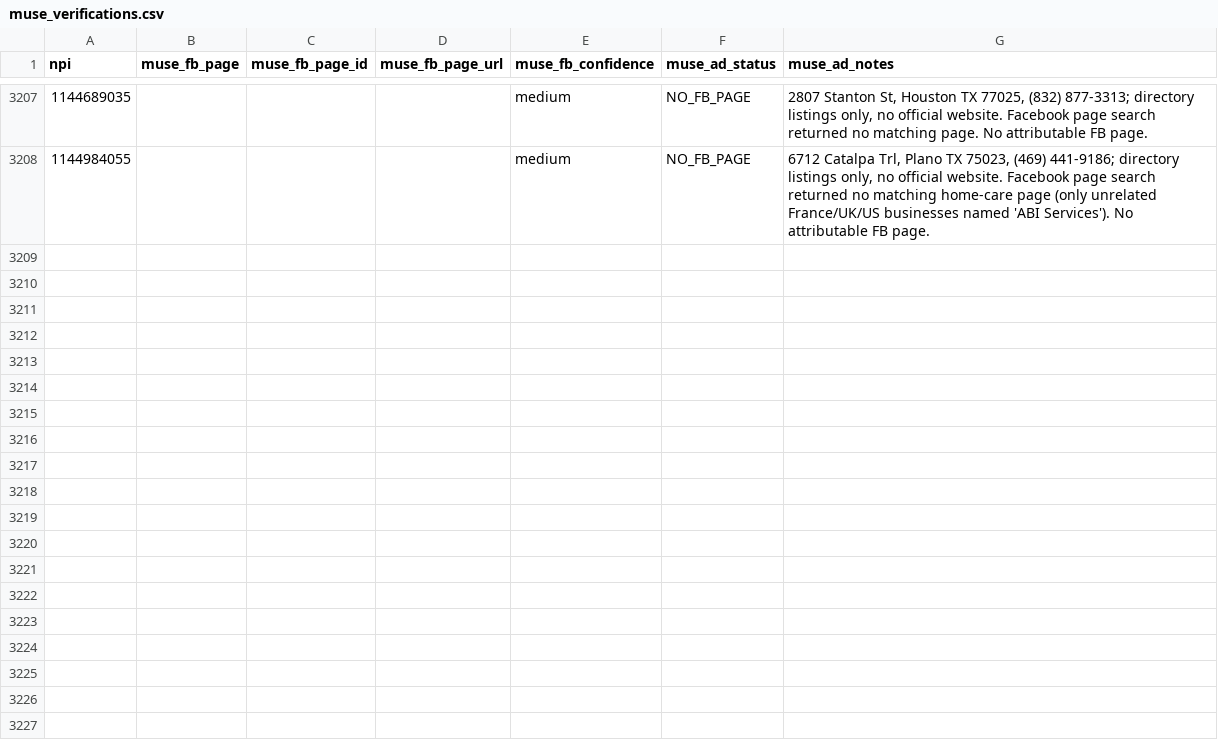
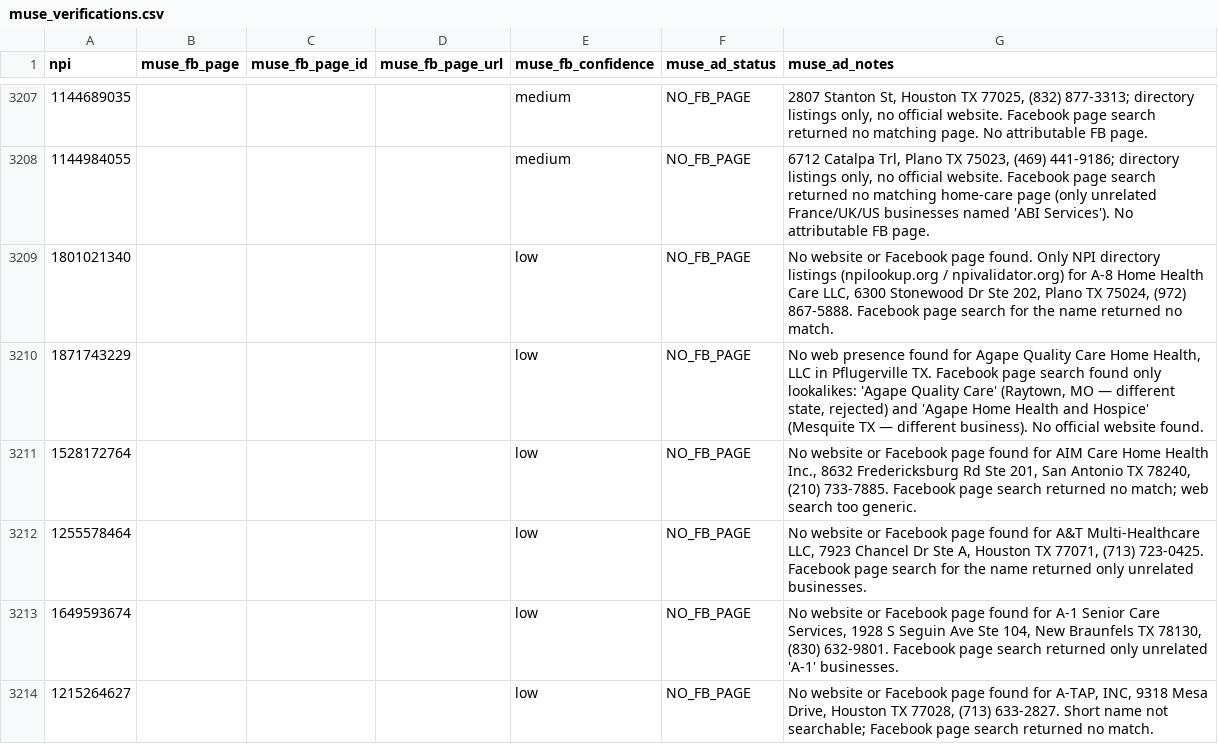
Before and after one commit to Sarojkumar9999/targeto-senior-home-care-pipeline, a CSV file: data/muse_verifications.csv, drawn as a sheet; only a part is shown, gaps mark what is left out; the diff covers the shown part only.

```diff
--- a/data/muse_verifications.csv
+++ b/data/muse_verifications.csv
@@ -3208 +3208,7 @@ npi,muse_fb_page,muse_fb_page_id,muse_fb_page_url,muse_fb_confidence,muse_ad_sta
 1144984055,,,,medium,NO_FB_PAGE,"6712 Catalpa Trl, Plano TX 75023, (469) 441-9186; directory listings only, no official website. Facebook page search returned no matching home-care page (only unrelated France/UK/US businesses named 'ABI Services'). No attributable FB page."
+1801021340,,,,low,NO_FB_PAGE,"No website or Facebook page found. Only NPI directory listings (npilookup.org / npivalidator.org) for A-8 Home Health Care LLC, 6300 Stonewood Dr Ste 202, Plano TX 75024, (972) 867-5888. Facebook page search for the name returned no match."
+1871743229,,,,low,NO_FB_PAGE,"No web presence found for Agape Quality Care Home Health, LLC in Pflugerville TX. Facebook page search found only lookalikes: 'Agape Quality Care' (Raytown, MO — different state, rejected) and 'Agape Home Health and Hospice' (Mesquite TX — different business). No official website found."
+1528172764,,,,low,NO_FB_PAGE,"No website or Facebook page found for AIM Care Home Health Inc., 8632 Fredericksburg Rd Ste 201, San Antonio TX 78240, (210) 733-7885. Facebook page search returned no match; web search too generic."
+1255578464,,,,low,NO_FB_PAGE,"No website or Facebook page found for A&T Multi-Healthcare LLC, 7923 Chancel Dr Ste A, Houston TX 77071, (713) 723-0425. Facebook page search for the name returned only unrelated businesses."
+1649593674,,,,low,NO_FB_PAGE,"No website or Facebook page found for A-1 Senior Care Services, 1928 S Seguin Ave Ste 104, New Braunfels TX 78130, (830) 632-9801. Facebook page search returned only unrelated 'A-1' businesses."
+1215264627,,,,low,NO_FB_PAGE,"No website or Facebook page found for A-TAP, INC, 9318 Mesa Drive, Houston TX 77028, (713) 633-2827. Short name not searchable; Facebook page search returned no match."
```
Also changed, not shown: 6 added rows elsewhere in this file.
